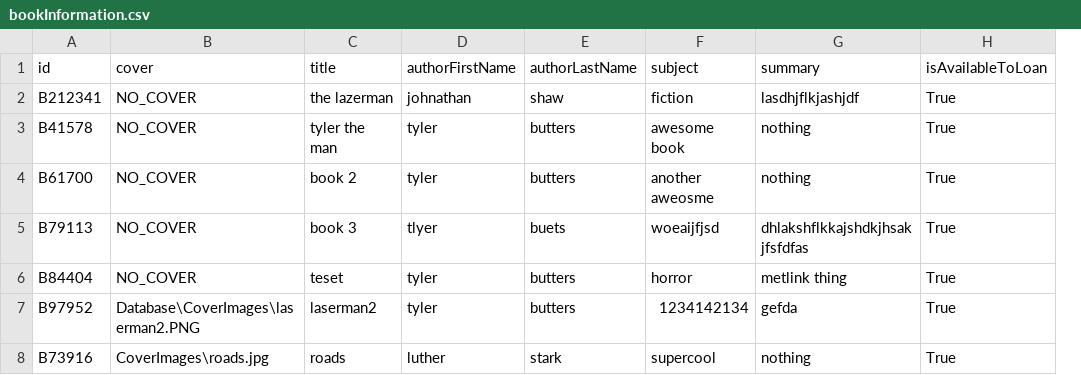
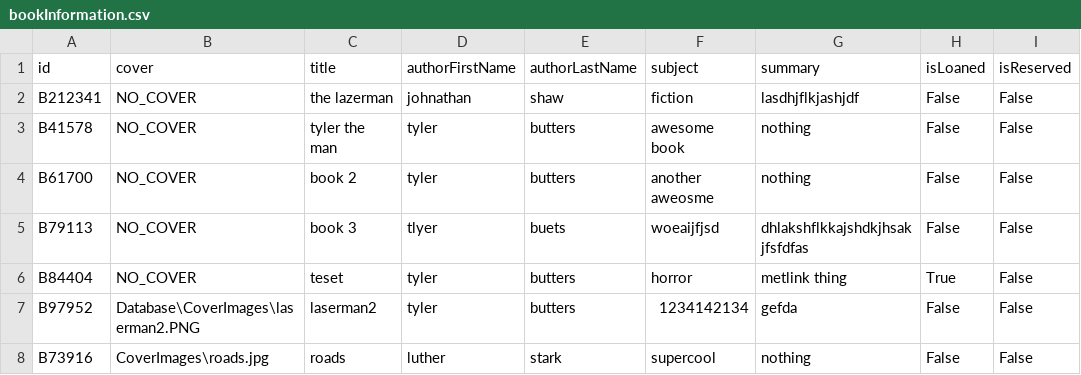
Before and after one commit to tylerbutters/Library-Management-System, a CSV file: LMS/Databases/bookInformation.csv, drawn as a sheet; removed rows and columns are numbered as before the commit, all else as after; the diff names each change by its address in the sheet, - before the commit and + after, or states it on an @@ line.

```diff
--- a/LMS/Databases/bookInformation.csv
+++ b/LMS/Databases/bookInformation.csv
-column H (isAvailableToLoan), rows 2-8: all True
+column H (isLoaned), rows 2-8: False | False | False | False | True | False | False
+column I (isReserved), rows 2-8: all False
```
Also changed, not shown: LMS/Databases/accountInformation.csv, 9 other files.
